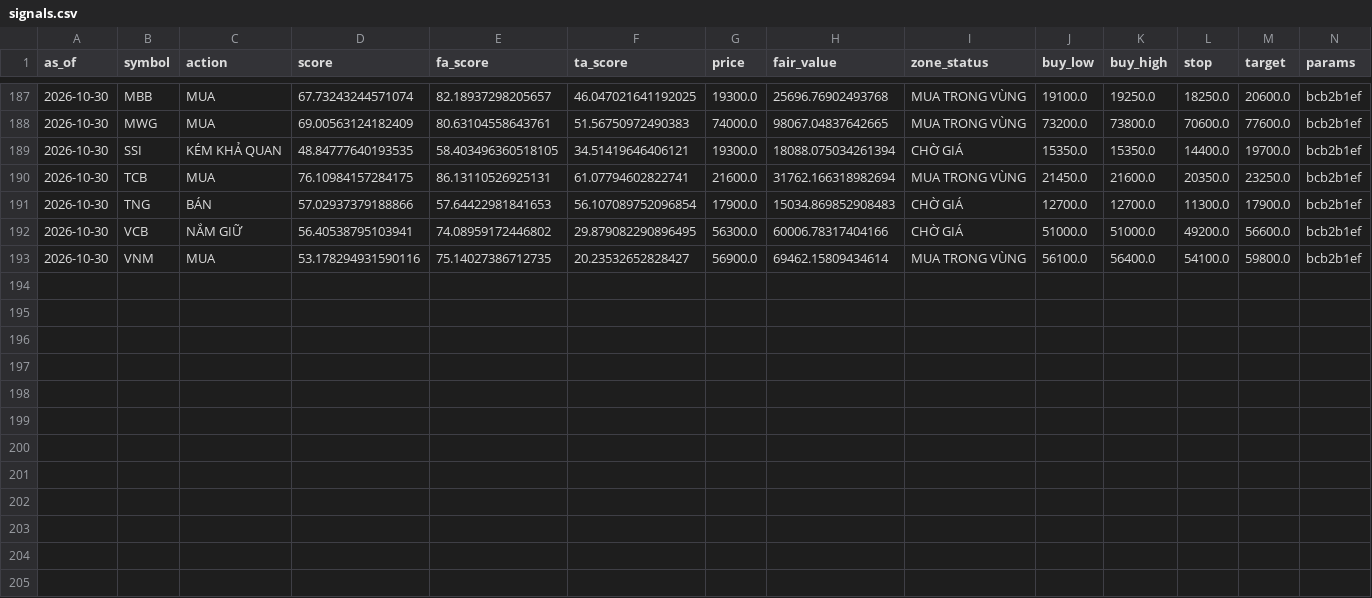
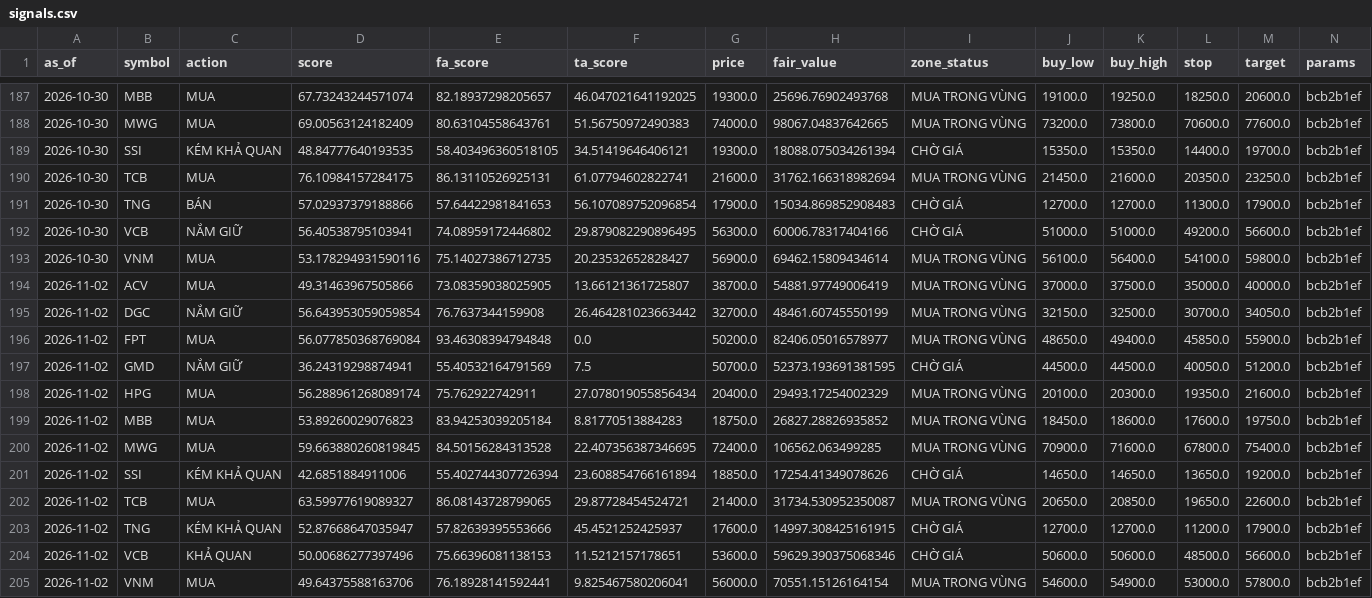
Before and after one commit to datkhonglac/tool_chung_khoa, a CSV file: history/signals.csv, drawn as a sheet; only a part is shown, gaps mark what is left out; rows hold the shown columns only; the diff names each change by its address in the sheet, - before the commit and + after, or states it on an @@ line.

```diff
--- a/history/signals.csv
+++ b/history/signals.csv
+row 194: 2026-11-02 | ACV | MUA | 49.31463967505866 | 73.08359038025905 | 13.66121361725807 | 38700.0 | 54881.97749006419 | MUA TRONG VÙNG | 37000.0 | 37500.0 | 35000.0 | 40000.0 | bcb2b1ef
+row 195: 2026-11-02 | DGC | NẮM GIỮ | 56.643953059059854 | 76.7637344159908 | 26.464281023663442 | 32700.0 | 48461.60745550199 | MUA TRONG VÙNG | 32150.0 | 32500.0 | 30700.0 | 34050.0 | bcb2b1ef
+row 196: 2026-11-02 | FPT | MUA | 56.077850368769084 | 93.46308394794848 | 0.0 | 50200.0 | 82406.05016578977 | MUA TRONG VÙNG | 48650.0 | 49400.0 | 45850.0 | 55900.0 | bcb2b1ef
+row 197: 2026-11-02 | GMD | NẮM GIỮ | 36.24319298874941 | 55.40532164791569 | 7.5 | 50700.0 | 52373.193691381595 | CHỜ GIÁ | 44500.0 | 44500.0 | 40050.0 | 51200.0 | bcb2b1ef
+row 198: 2026-11-02 | HPG | MUA | 56.288961268089174 | 75.762922742911 | 27.078019055856434 | 20400.0 | 29493.17254002329 | MUA TRONG VÙNG | 20100.0 | 20300.0 | 19350.0 | 21600.0 | bcb2b1ef
+row 199: 2026-11-02 | MBB | MUA | 53.89260029076823 | 83.94253039205184 | 8.81770513884283 | 18750.0 | 26827.28826935852 | MUA TRONG VÙNG | 18450.0 | 18600.0 | 17600.0 | 19750.0 | bcb2b1ef
+row 200: 2026-11-02 | MWG | MUA | 59.663880260819845 | 84.50156284313528 | 22.407356387346695 | 72400.0 | 106562.063499285 | MUA TRONG VÙNG | 70900.0 | 71600.0 | 67800.0 | 75400.0 | bcb2b1ef
+row 201: 2026-11-02 | SSI | KÉM KHẢ QUAN | 42.6851884911006 | 55.402744307726394 | 23.608854766161894 | 18850.0 | 17254.41349078626 | CHỜ GIÁ | 14650.0 | 14650.0 | 13650.0 | 19200.0 | bcb2b1ef
+row 202: 2026-11-02 | TCB | MUA | 63.59977619089327 | 86.08143728799065 | 29.87728454524721 | 21400.0 | 31734.530952350087 | MUA TRONG VÙNG | 20650.0 | 20850.0 | 19650.0 | 22600.0 | bcb2b1ef
+row 203: 2026-11-02 | TNG | KÉM KHẢ QUAN | 52.87668647035947 | 57.82639395553666 | 45.4521252425937 | 17600.0 | 14997.308425161915 | CHỜ GIÁ | 12700.0 | 12700.0 | 11200.0 | 17900.0 | bcb2b1ef
+row 204: 2026-11-02 | VCB | KHẢ QUAN | 50.00686277397496 | 75.66396081138153 | 11.5212157178651 | 53600.0 | 59629.390375068346 | CHỜ GIÁ | 50600.0 | 50600.0 | 48500.0 | 56600.0 | bcb2b1ef
+row 205: 2026-11-02 | VNM | MUA | 49.64375588163706 | 76.18928141592441 | 9.825467580206041 | 56000.0 | 70551.15126164154 | MUA TRONG VÙNG | 54600.0 | 54900.0 | 53000.0 | 57800.0 | bcb2b1ef
```
Also changed, not shown: history/fundamentals_q.csv, 1 other file.
